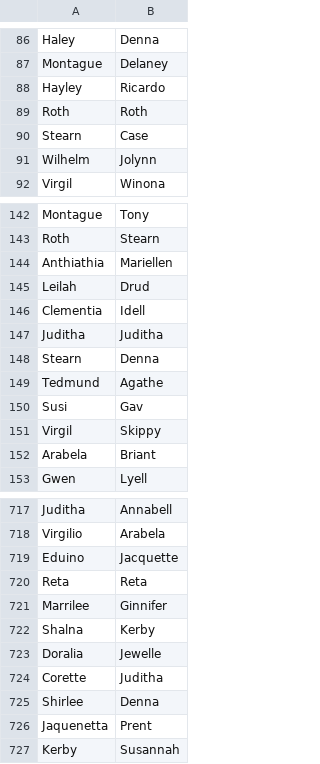
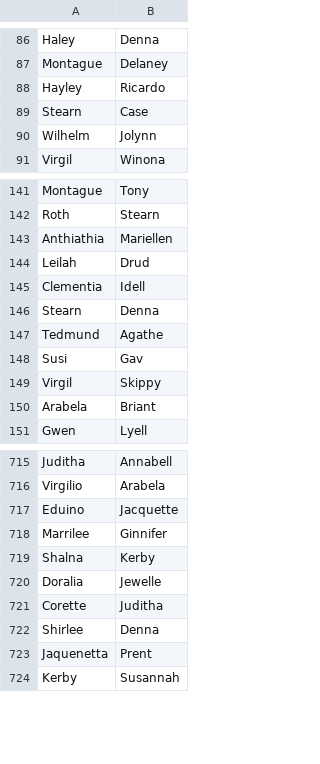
Before and after one commit to pdlmachado/GraphTheory-JGraphT, a CSV file: src/main/java/datasets/amizade.csv, drawn as a sheet; only a part is shown, gaps mark what is left out.

Commit message:
Update amizade.csv

```diff
--- a/src/main/java/datasets/amizade.csv
+++ b/src/main/java/datasets/amizade.csv
@@ -88,3 +88,2 @@ Montague,Delaney
 Hayley,Ricardo
-Roth,Roth
 Stearn,Case
@@ -146,3 +145,2 @@ Leilah,Drud
 Clementia,Idell
-Juditha,Juditha
 Stearn,Denna
@@ -719,3 +717,2 @@ Virgilio,Arabela
 Eduino,Jacquette
-Reta,Reta
 Marrilee,Ginnifer
```
